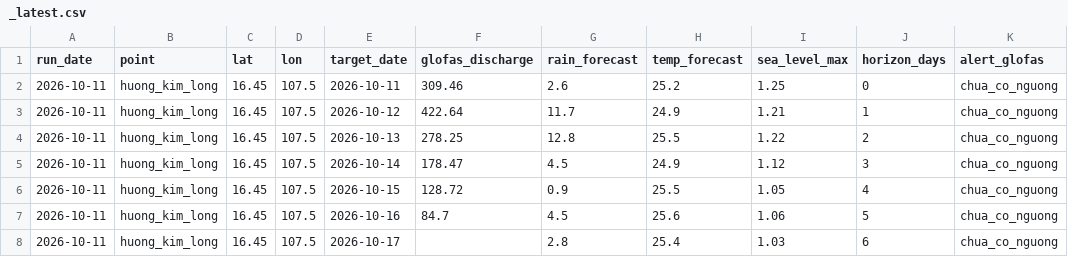
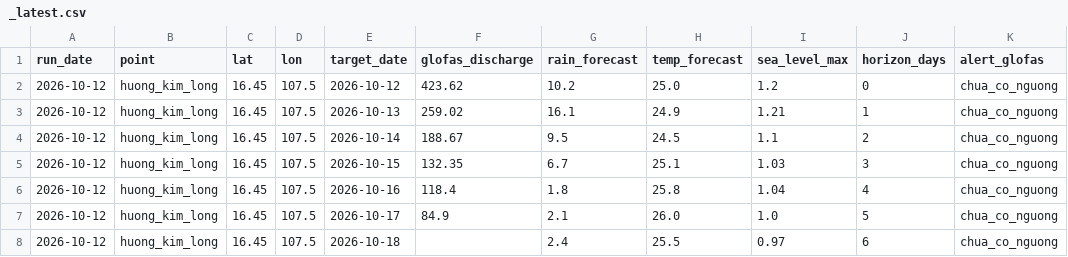
Before and after one commit to GiapDN-13/DSP391m-flood-forecast, a CSV file: reports/forecast_log/_latest.csv, drawn as a sheet.

```diff
--- a/reports/forecast_log/_latest.csv
+++ b/reports/forecast_log/_latest.csv
@@ -1,8 +1,8 @@
 run_date,point,lat,lon,target_date,glofas_discharge,rain_forecast,temp_forecast,sea_level_max,horizon_days,alert_glofas
-2026-10-11,huong_kim_long,16.45,107.5,2026-10-11,309.46,2.6,25.2,1.25,0,chua_co_nguong
-2026-10-11,huong_kim_long,16.45,107.5,2026-10-12,422.64,11.7,24.9,1.21,1,chua_co_nguong
-2026-10-11,huong_kim_long,16.45,107.5,2026-10-13,278.25,12.8,25.5,1.22,2,chua_co_nguong
-2026-10-11,huong_kim_long,16.45,107.5,2026-10-14,178.47,4.5,24.9,1.12,3,chua_co_nguong
-2026-10-11,huong_kim_long,16.45,107.5,2026-10-15,128.72,0.9,25.5,1.05,4,chua_co_nguong
-2026-10-11,huong_kim_long,16.45,107.5,2026-10-16,84.7,4.5,25.6,1.06,5,chua_co_nguong
-2026-10-11,huong_kim_long,16.45,107.5,2026-10-17,,2.8,25.4,1.03,6,chua_co_nguong
+2026-10-12,huong_kim_long,16.45,107.5,2026-10-12,423.62,10.2,25.0,1.2,0,chua_co_nguong
+2026-10-12,huong_kim_long,16.45,107.5,2026-10-13,259.02,16.1,24.9,1.21,1,chua_co_nguong
+2026-10-12,huong_kim_long,16.45,107.5,2026-10-14,188.67,9.5,24.5,1.1,2,chua_co_nguong
+2026-10-12,huong_kim_long,16.45,107.5,2026-10-15,132.35,6.7,25.1,1.03,3,chua_co_nguong
+2026-10-12,huong_kim_long,16.45,107.5,2026-10-16,118.4,1.8,25.8,1.04,4,chua_co_nguong
+2026-10-12,huong_kim_long,16.45,107.5,2026-10-17,84.9,2.1,26.0,1.0,5,chua_co_nguong
+2026-10-12,huong_kim_long,16.45,107.5,2026-10-18,,2.4,25.5,0.97,6,chua_co_nguong
```
Also changed, not shown: 1 other file.
